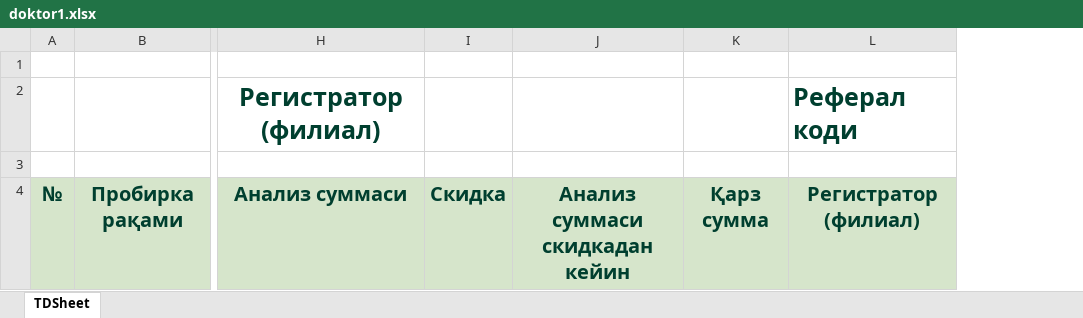
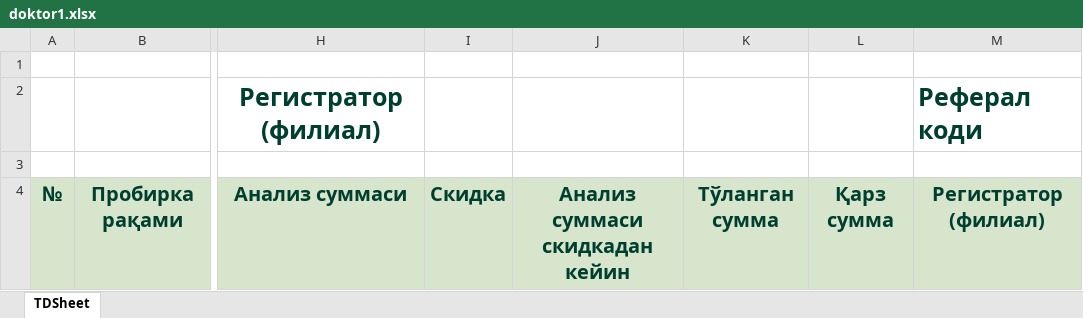
Before and after one commit to vazya2345/soglomdi, an Excel workbook: web/excel/doktor1.xlsx, sheet TDSheet, drawn as a sheet; only a part is shown, gaps mark what is left out; values as stored, in another font and other column widths than the file's, no borders; the diff names each change by its address in the sheet, - before the commit and + after, or states it on an @@ line.

```diff
--- a/web/excel/doktor1.xlsx (sheet TDSheet)
+++ b/web/excel/doktor1.xlsx (sheet TDSheet)
+column K, row 4: Тўланган сумма
```
Also changed, not shown: 6 other files.
